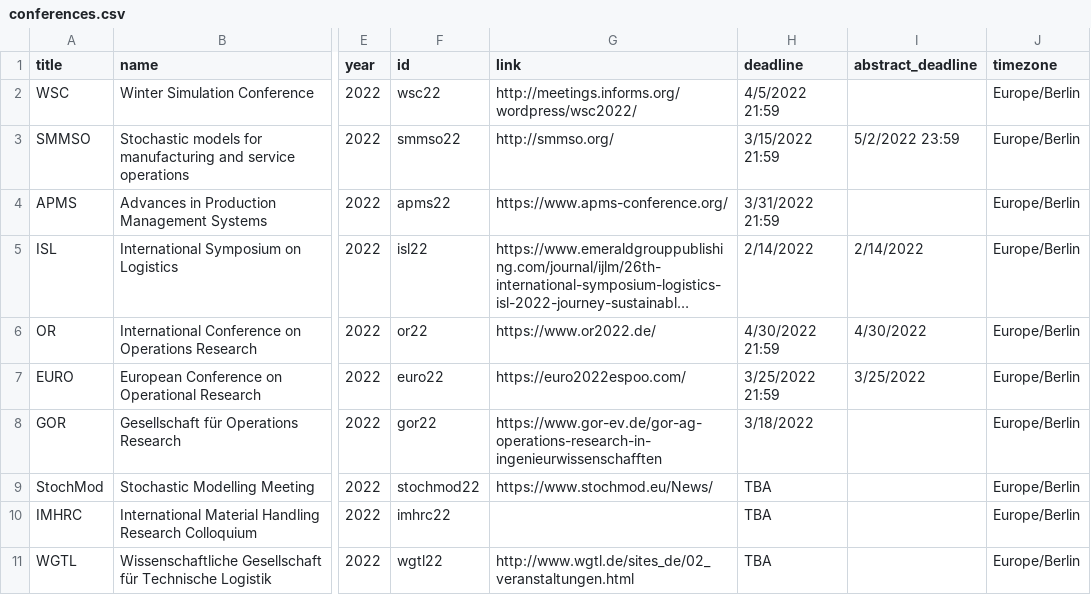
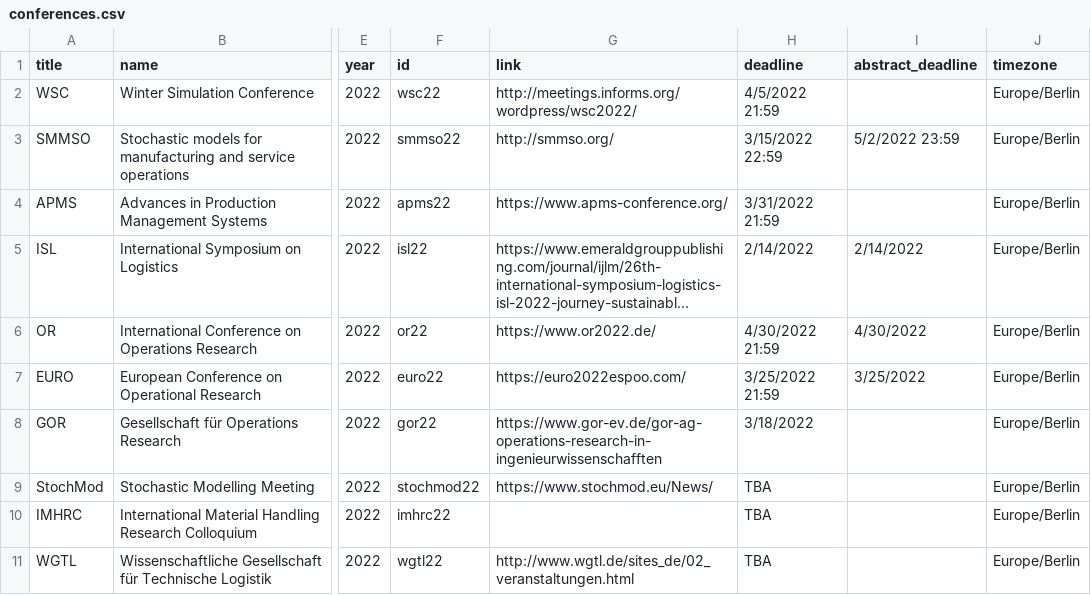
Before and after one commit to KIT-IFL/conference-deadlines, a CSV file: _data/conferences.csv, drawn as a sheet; only a part is shown, gaps mark what is left out; long unchanged cells end in …; the diff names each change by its address in the sheet, - before the commit and + after, or states it on an @@ line.

Commit message:
Updating SMMSO

```diff
--- a/_data/conferences.csv
+++ b/_data/conferences.csv
-H3 (deadline): 3/15/2022 21:59
+H3 (deadline): 3/15/2022 22:59
```
